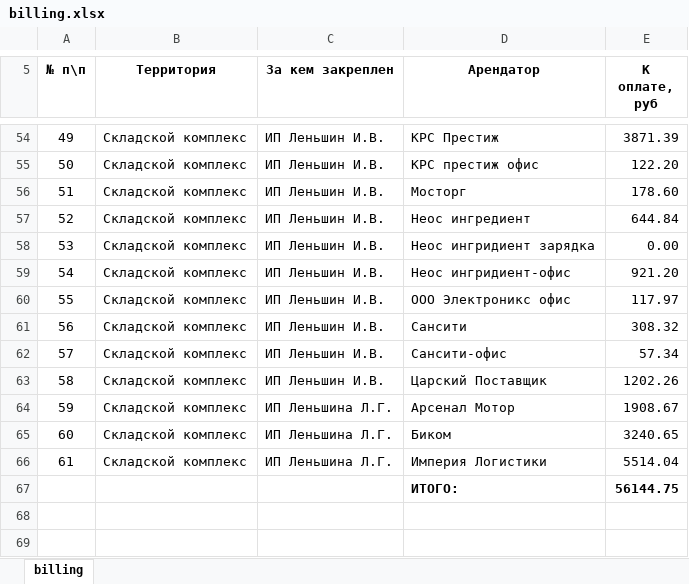
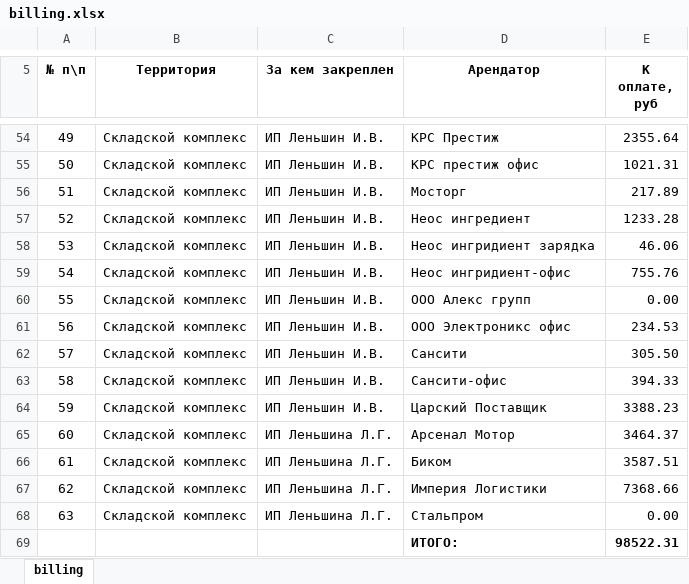
Before and after one commit to ua4wne/newpoll, an Excel workbook: web/download/billing.xlsx, sheet billing, drawn as a sheet; only a part is shown, gaps mark what is left out; values as stored, in another font and other column widths than the file's, no borders; addresses are those after the commit; the diff covers the shown part only; the diff names each change by its address in the sheet, - before the commit and + after, or states it on an @@ line.

```diff
--- a/web/download/billing.xlsx (sheet billing)
+++ b/web/download/billing.xlsx (sheet billing)
@@ column A (№ п\п) renumbered between rows 16 and 67 @@
-E54 (К оплате, руб): 3871.39
+E54 (К оплате, руб): 2355.64
-E55 (К оплате, руб): 122.20
+E55 (К оплате, руб): 1021.31
-E56 (К оплате, руб): 178.60
+E56 (К оплате, руб): 217.89
-E57 (К оплате, руб): 644.84
+E57 (К оплате, руб): 1233.28
-E58 (К оплате, руб): 0.00
+E58 (К оплате, руб): 46.06
-E59 (К оплате, руб): 921.20
+E59 (К оплате, руб): 755.76
+row 60: 55 | Складской комплекс | ИП Леньшин И.В. | ООО Алекс групп | 0.00
-E61 (К оплате, руб): 117.97
+E61 (К оплате, руб): 234.53
-E62 (К оплате, руб): 308.32
+E62 (К оплате, руб): 305.50
-E63 (К оплате, руб): 57.34
+E63 (К оплате, руб): 394.33
-E64 (К оплате, руб): 1202.26
+E64 (К оплате, руб): 3388.23
-E65 (К оплате, руб): 1908.67
+E65 (К оплате, руб): 3464.37
-E66 (К оплате, руб): 3240.65
+E66 (К оплате, руб): 3587.51
-E67 (К оплате, руб): 5514.04
+E67 (К оплате, руб): 7368.66
+row 68: 63 | Складской комплекс | ИП Леньшина Л.Г. | Стальпром | 0.00
-E69 (К оплате, руб): 56144.75
+E69 (К оплате, руб): 98522.31
```
Also changed, not shown: 4 added rows, 4 removed rows and 45 edited cells elsewhere in this sheet, 58 other files.
